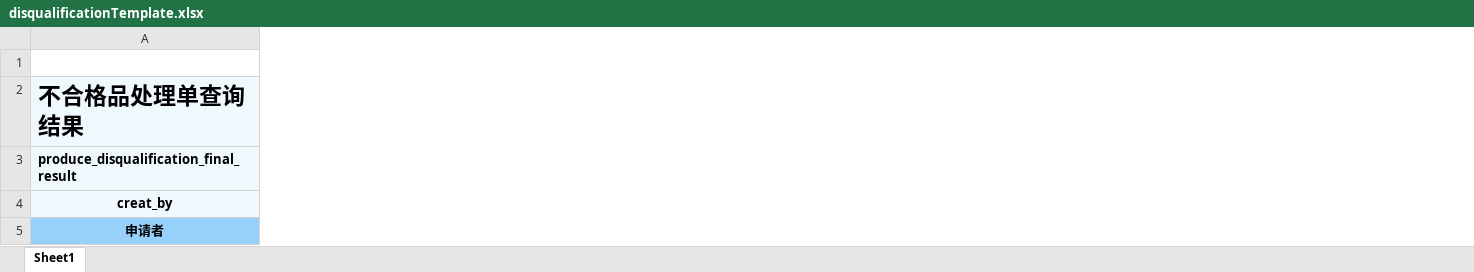
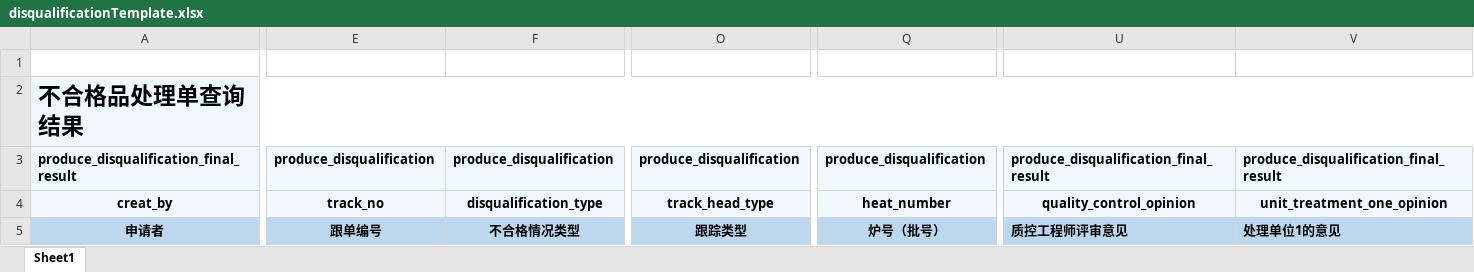
Before and after one commit to hanhaibo18/mes_backend, an Excel workbook: mes-modules/produce/src/main/resources/excel/disqualificationTemplate.xlsx, sheet Sheet1, drawn as a sheet; only a part is shown, gaps mark what is left out; values as stored, in another font and other column widths than the file's, no borders; removed rows and columns are numbered as before the commit, all else as after; the diff covers the shown part only; the diff names each change by its address in the sheet, - before the commit and + after, or states it on an @@ line.

```diff
--- a/mes-modules/produce/src/main/resources/excel/disqualificationTemplate.xlsx (sheet Sheet1)
+++ b/mes-modules/produce/src/main/resources/excel/disqualificationTemplate.xlsx (sheet Sheet1)
+column E, rows 3-5: produce_disqualification | track_no | 跟单编号
+column F, rows 3-5: produce_disqualification | disqualification_type | 不合格情况类型
+column O, rows 3-5: produce_disqualification | track_head_type | 跟踪类型
+column Q, rows 3-5: produce_disqualification | heat_number | 炉号（批号）
+column U, rows 3-5: produce_disqualification_final_result | quality_control_opinion | 质控工程师评审意见
+column V, rows 3-5: produce_disqualification_final_result | unit_treatment_one_opinion | 处理单位1的意见
-A2:AD2 merged
+A2:AD2 merged
-A5 fill: #97D0FB
+A5 fill: #BDD7EE
```
Also changed, not shown: 2 added columns and cell formats elsewhere in this sheet, 5 other files.
